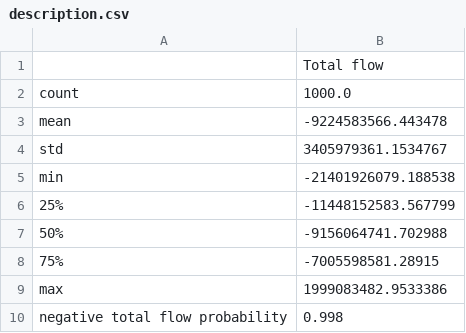
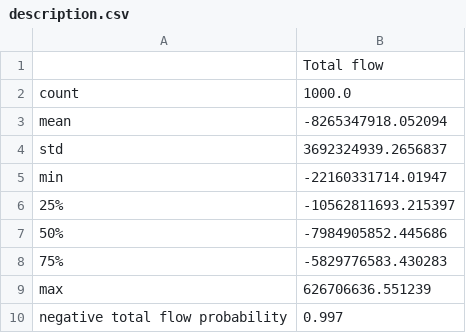
Before and after one commit to smoralesduarte/cashflow_model, a CSV file: description.csv, drawn as a sheet.

```diff
--- a/description.csv
+++ b/description.csv
@@ -2,9 +2,9 @@
 count,1000.0
-mean,-9224583566.443478
-std,3405979361.1534767
-min,-21401926079.188538
-25%,-11448152583.567799
-50%,-9156064741.702988
-75%,-7005598581.28915
-max,1999083482.9533386
-negative total flow probability,0.998
+mean,-8265347918.052094
+std,3692324939.2656837
+min,-22160331714.01947
+25%,-10562811693.215397
+50%,-7984905852.445686
+75%,-5829776583.430283
+max,626706636.551239
+negative total flow probability,0.997
```
Also changed, not shown: results.csv, 7 other files.
